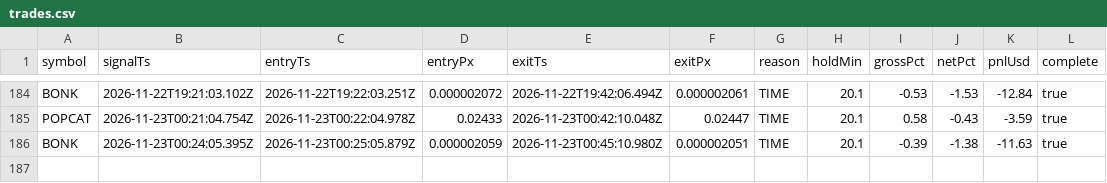
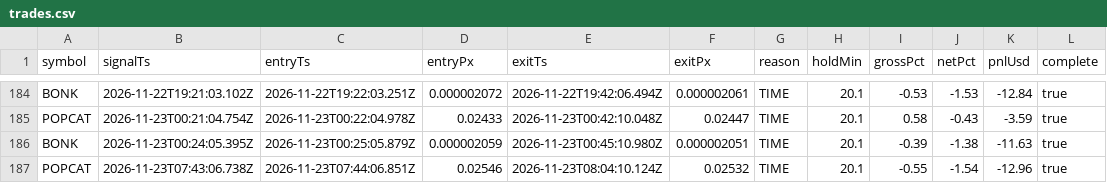
Before and after one commit to jyofst/jyofst.github.io, a CSV file: sim/trades.csv, drawn as a sheet; only a part is shown, gaps mark what is left out.

```diff
--- a/sim/trades.csv
+++ b/sim/trades.csv
@@ -186 +186,2 @@ POPCAT,2026-11-23T00:21:04.754Z,2026-11-23T00:22:04.978Z,0.02433,2026-11-23T00:4
 BONK,2026-11-23T00:24:05.395Z,2026-11-23T00:25:05.879Z,0.000002059,2026-11-23T00:45:10.980Z,0.000002051,TIME,20.1,-0.39,-1.38,-11.63,true
+POPCAT,2026-11-23T07:43:06.738Z,2026-11-23T07:44:06.851Z,0.02546,2026-11-23T08:04:10.124Z,0.02532,TIME,20.1,-0.55,-1.54,-12.96,true
```
Also changed, not shown: 4 other files.
